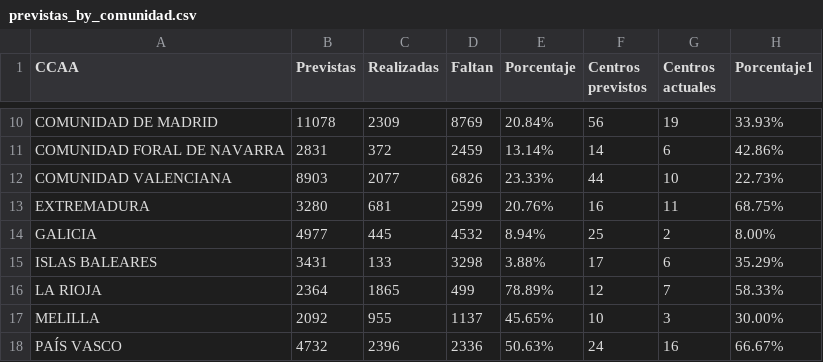
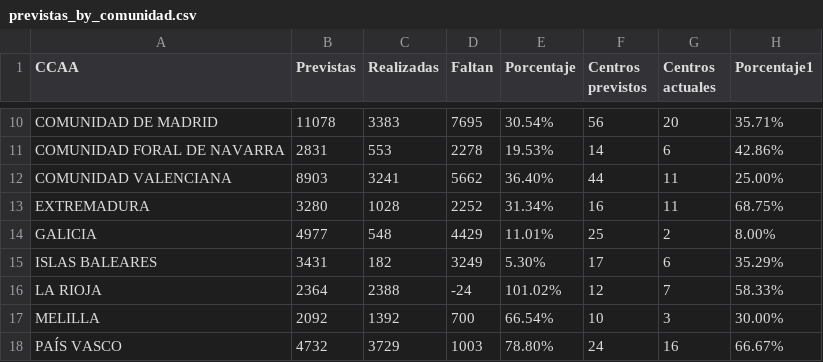
Before and after one commit to macarracedo/xlsx-sqlite-api, a CSV file: data/previstas_by_comunidad.csv, drawn as a sheet; only a part is shown, gaps mark what is left out; the diff covers the shown part only; the diff names each change by its address in the sheet, - before the commit and + after, or states it on an @@ line.

```diff
--- a/data/previstas_by_comunidad.csv
+++ b/data/previstas_by_comunidad.csv
-C10 (Realizadas): 2309
+C10 (Realizadas): 3383
-D10 (Faltan): 8769
+D10 (Faltan): 7695
-E10 (Porcentaje): 20.84%
+E10 (Porcentaje): 30.54%
-G10 (Centros actuales): 19
+G10 (Centros actuales): 20
-H10 (Porcentaje1): 33.93%
+H10 (Porcentaje1): 35.71%
-C11 (Realizadas): 372
+C11 (Realizadas): 553
-D11 (Faltan): 2459
+D11 (Faltan): 2278
-E11 (Porcentaje): 13.14%
+E11 (Porcentaje): 19.53%
-C12 (Realizadas): 2077
+C12 (Realizadas): 3241
-D12 (Faltan): 6826
+D12 (Faltan): 5662
-E12 (Porcentaje): 23.33%
+E12 (Porcentaje): 36.40%
-G12 (Centros actuales): 10
+G12 (Centros actuales): 11
-H12 (Porcentaje1): 22.73%
+H12 (Porcentaje1): 25.00%
-C13 (Realizadas): 681
+C13 (Realizadas): 1028
-D13 (Faltan): 2599
+D13 (Faltan): 2252
-E13 (Porcentaje): 20.76%
+E13 (Porcentaje): 31.34%
-C14 (Realizadas): 445
+C14 (Realizadas): 548
-D14 (Faltan): 4532
+D14 (Faltan): 4429
-E14 (Porcentaje): 8.94%
+E14 (Porcentaje): 11.01%
-C15 (Realizadas): 133
+C15 (Realizadas): 182
-D15 (Faltan): 3298
+D15 (Faltan): 3249
-E15 (Porcentaje): 3.88%
+E15 (Porcentaje): 5.30%
-C16 (Realizadas): 1865
+C16 (Realizadas): 2388
-D16 (Faltan): 499
+D16 (Faltan): -24
-E16 (Porcentaje): 78.89%
+E16 (Porcentaje): 101.02%
-C17 (Realizadas): 955
+C17 (Realizadas): 1392
-D17 (Faltan): 1137
+D17 (Faltan): 700
-E17 (Porcentaje): 45.65%
+E17 (Porcentaje): 66.54%
-C18 (Realizadas): 2396
+C18 (Realizadas): 3729
-D18 (Faltan): 2336
+D18 (Faltan): 1003
-E18 (Porcentaje): 50.63%
+E18 (Porcentaje): 78.80%
```
Also changed, not shown: 43 edited cells elsewhere in this file.
